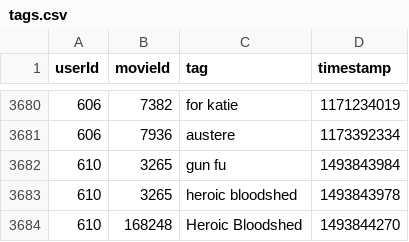
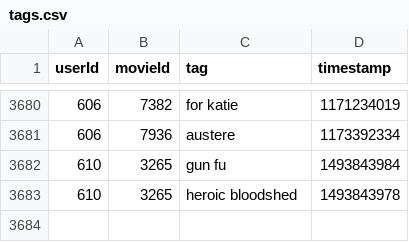
Before and after one commit to monikabugalia15/engage-backend, a CSV file: backend/api/ml-latest-small/tags.csv, drawn as a sheet; only a part is shown, gaps mark what is left out.

```diff
--- a/backend/api/ml-latest-small/tags.csv
+++ b/backend/api/ml-latest-small/tags.csv
@@ -3683,2 +3683 @@ userId,movieId,tag,timestamp
 610,3265,heroic bloodshed,1493843978
-610,168248,Heroic Bloodshed,1493844270
```
Also changed, not shown: backend/api/ml-latest-small/links.csv, backend/api/ml-latest-small/movies.csv, 1 other file.
